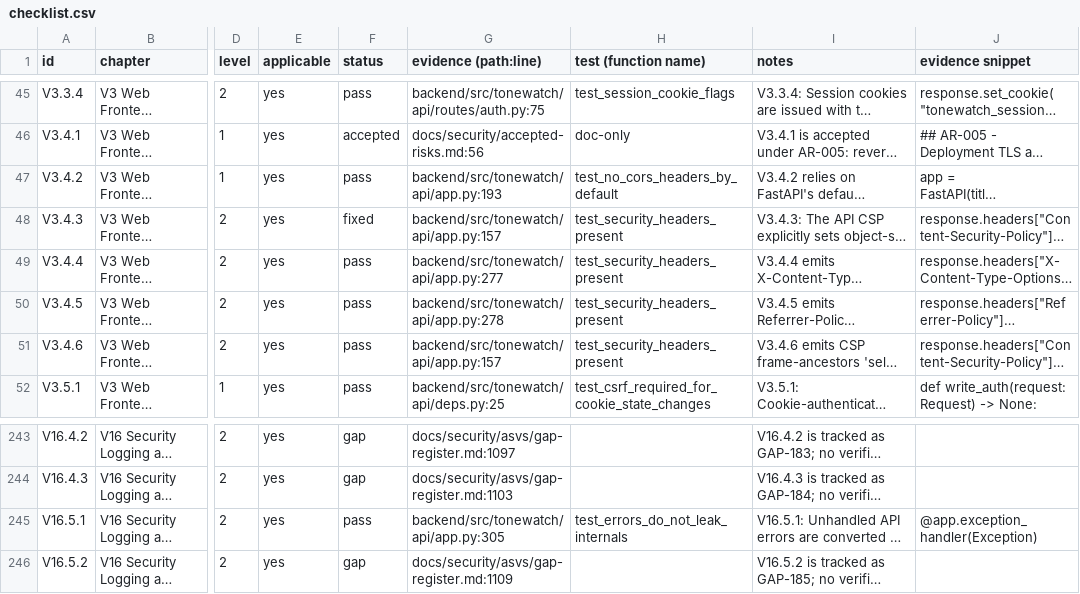
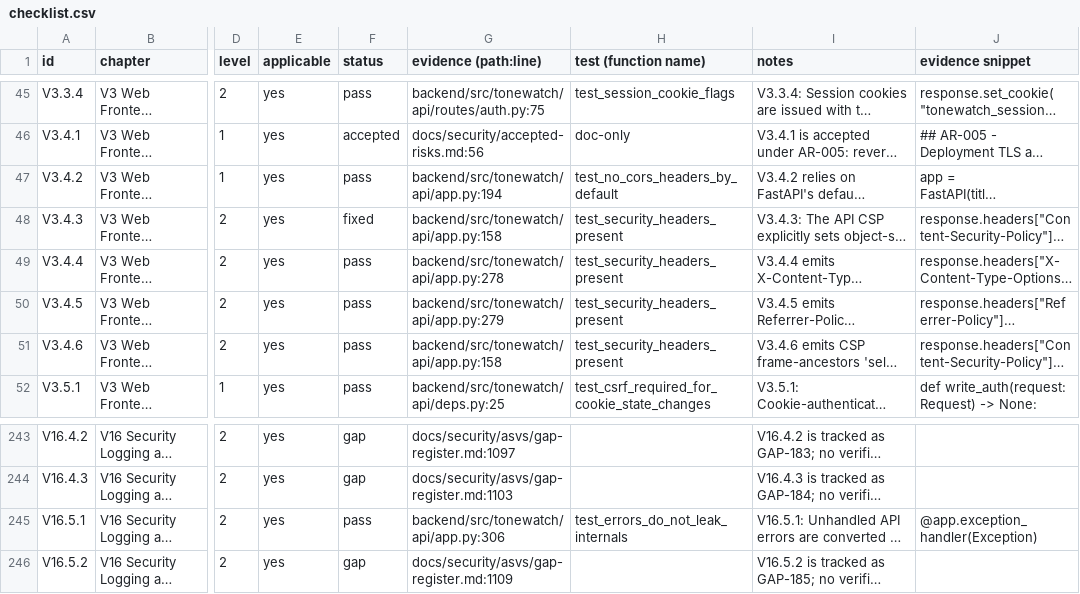
Before and after one commit to JustBeanie/tonewatch, a CSV file: docs/security/asvs/checklist.csv, drawn as a sheet; only a part is shown, gaps mark what is left out; long unchanged cells end in …; the diff names each change by its address in the sheet, - before the commit and + after, or states it on an @@ line.

```diff
--- a/docs/security/asvs/checklist.csv
+++ b/docs/security/asvs/checklist.csv
-G47 (evidence (path:line)): backend/src/tonewatch/api/app.py:193
+G47 (evidence (path:line)): backend/src/tonewatch/api/app.py:194
-G48 (evidence (path:line)): backend/src/tonewatch/api/app.py:157
+G48 (evidence (path:line)): backend/src/tonewatch/api/app.py:158
-G49 (evidence (path:line)): backend/src/tonewatch/api/app.py:277
+G49 (evidence (path:line)): backend/src/tonewatch/api/app.py:278
-G50 (evidence (path:line)): backend/src/tonewatch/api/app.py:278
+G50 (evidence (path:line)): backend/src/tonewatch/api/app.py:279
-G51 (evidence (path:line)): backend/src/tonewatch/api/app.py:157
+G51 (evidence (path:line)): backend/src/tonewatch/api/app.py:158
-G245 (evidence (path:line)): backend/src/tonewatch/api/app.py:305
+G245 (evidence (path:line)): backend/src/tonewatch/api/app.py:306
```
Also changed, not shown: docs/pm/reviews.csv, 21 other files.
